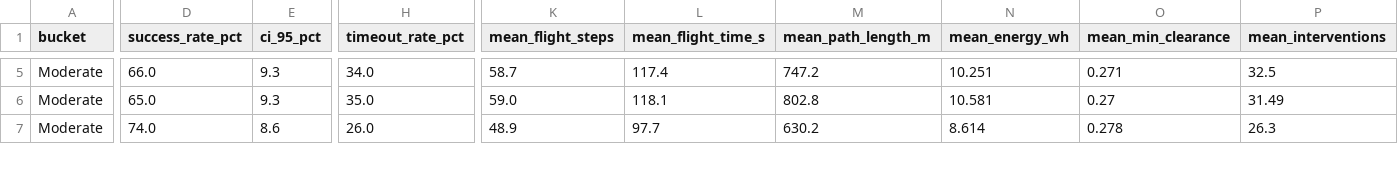
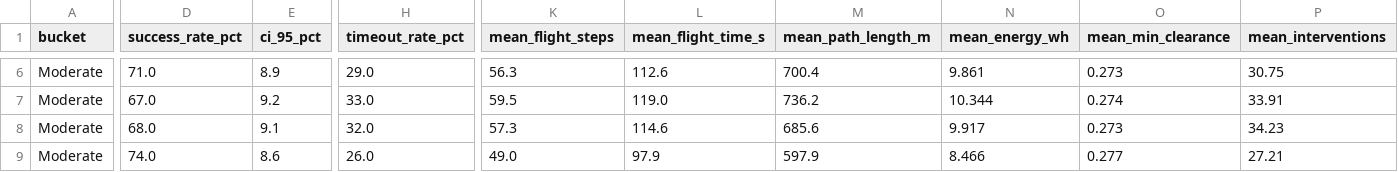
Before and after one commit to Harikrishan04/EcoPilot, a CSV file: data/evaluation_summary.csv, drawn as a sheet; only a part is shown, gaps mark what is left out; addresses are those after the commit; rows hold the shown columns only; the diff covers the shown part only; the diff names each change by its address in the sheet, - before the commit and + after, or states it on an @@ line.

```diff
--- a/data/evaluation_summary.csv
+++ b/data/evaluation_summary.csv
-D6 (success_rate_pct): 66.0
+D6 (success_rate_pct): 71.0
-E6 (ci_95_pct): 9.3
+E6 (ci_95_pct): 8.9
-H6 (timeout_rate_pct): 34.0
+H6 (timeout_rate_pct): 29.0
-K6 (mean_flight_steps): 58.7
+K6 (mean_flight_steps): 56.3
-L6 (mean_flight_time_s): 117.4
+L6 (mean_flight_time_s): 112.6
-M6 (mean_path_length_m): 747.2
+M6 (mean_path_length_m): 700.4
-N6 (mean_energy_wh): 10.251
+N6 (mean_energy_wh): 9.861
-O6 (mean_min_clearance): 0.271
+O6 (mean_min_clearance): 0.273
-P6 (mean_interventions): 32.5
+P6 (mean_interventions): 30.75
+row 7: Moderate | 67.0 | 9.2 | 33.0 | 59.5 | 119.0 | 736.2 | 10.344 | 0.274 | 33.91
-D8 (success_rate_pct): 65.0
+D8 (success_rate_pct): 68.0
-E8 (ci_95_pct): 9.3
+E8 (ci_95_pct): 9.1
-H8 (timeout_rate_pct): 35.0
+H8 (timeout_rate_pct): 32.0
-K8 (mean_flight_steps): 59.0
+K8 (mean_flight_steps): 57.3
-L8 (mean_flight_time_s): 118.1
+L8 (mean_flight_time_s): 114.6
-M8 (mean_path_length_m): 802.8
+M8 (mean_path_length_m): 685.6
-N8 (mean_energy_wh): 10.581
+N8 (mean_energy_wh): 9.917
-O8 (mean_min_clearance): 0.27
+O8 (mean_min_clearance): 0.273
-P8 (mean_interventions): 31.49
+P8 (mean_interventions): 34.23
-K9 (mean_flight_steps): 48.9
+K9 (mean_flight_steps): 49.0
-L9 (mean_flight_time_s): 97.7
+L9 (mean_flight_time_s): 97.9
-M9 (mean_path_length_m): 630.2
+M9 (mean_path_length_m): 597.9
-N9 (mean_energy_wh): 8.614
+N9 (mean_energy_wh): 8.466
-O9 (mean_min_clearance): 0.278
+O9 (mean_min_clearance): 0.277
-P9 (mean_interventions): 26.3
+P9 (mean_interventions): 27.21
```
Also changed, not shown: 2 added rows and 52 edited cells elsewhere in this file, 21 other files.
